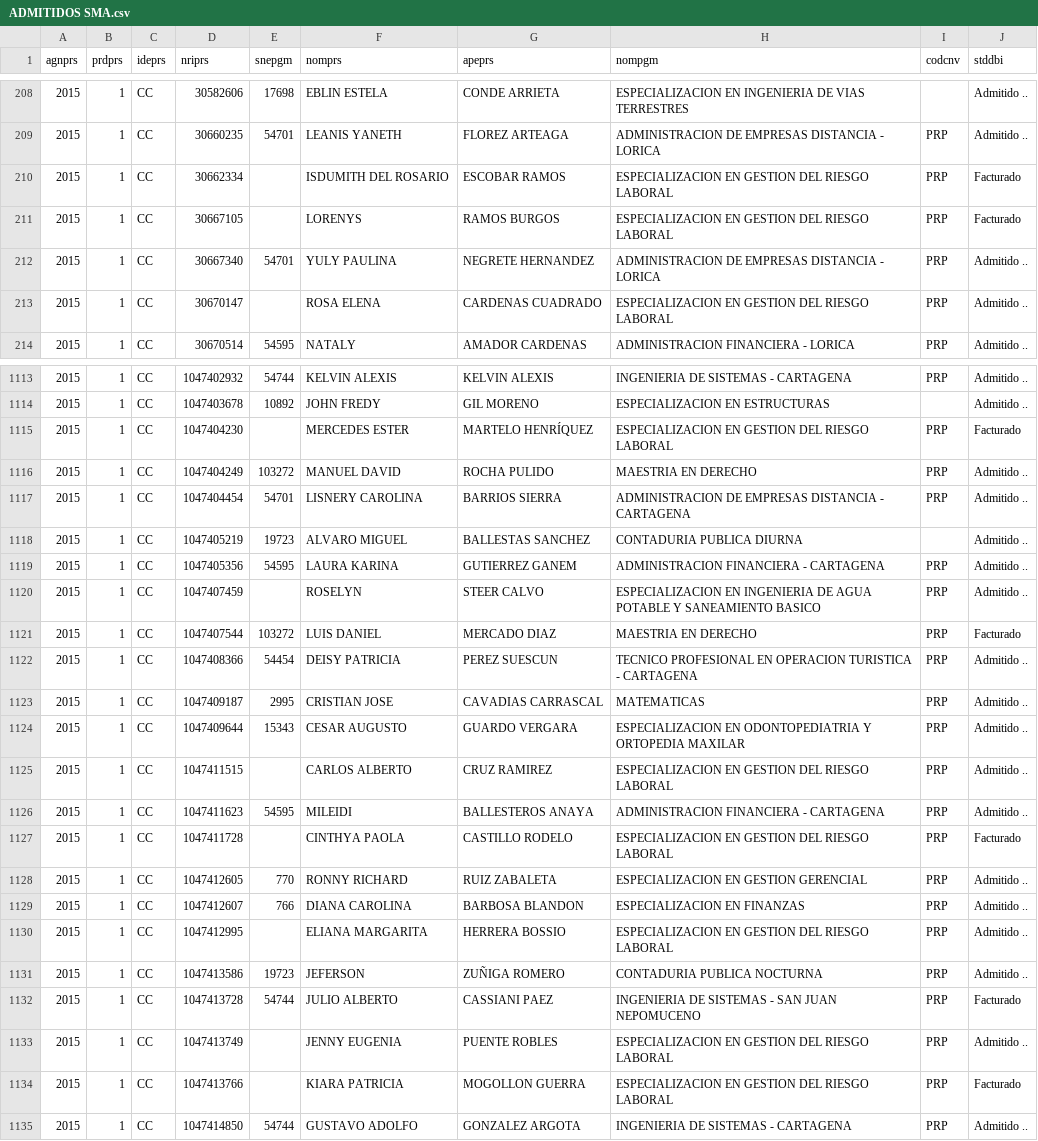
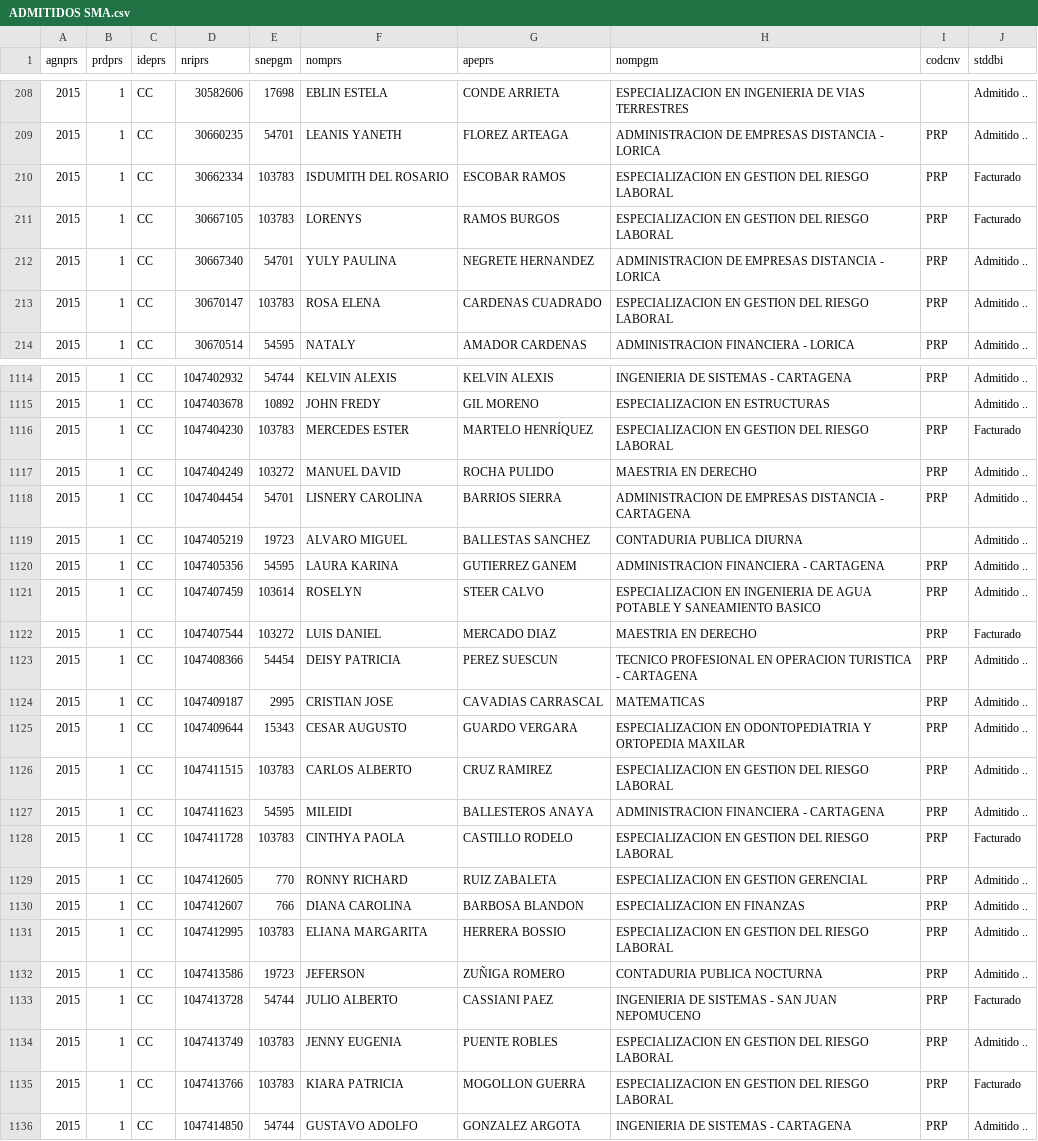
Before and after one commit to oscar7685/30junio, a CSV file: src/ADMITIDOS SMA.csv, drawn as a sheet; only a part is shown, gaps mark what is left out; addresses are those after the commit; the diff covers the shown part only; the diff names each change by its address in the sheet, - before the commit and + after, or states it on an @@ line.

```diff
--- a/src/ADMITIDOS SMA.csv
+++ b/src/ADMITIDOS SMA.csv
-E210:E211 (snepgm): (empty)
+E210:E211 (snepgm): 103783
-E213 (snepgm): (empty)
+E213 (snepgm): 103783
-E1116 (snepgm): (empty)
+E1116 (snepgm): 103783
-E1121 (snepgm): (empty)
+E1121 (snepgm): 103614
-E1126 (snepgm): (empty)
+E1126 (snepgm): 103783
-E1128 (snepgm): (empty)
+E1128 (snepgm): 103783
-E1131 (snepgm): (empty)
+E1131 (snepgm): 103783
-E1134:E1135 (snepgm): (empty)
+E1134:E1135 (snepgm): 103783
```
Also changed, not shown: 2 added rows and 157 edited cells elsewhere in this file.
